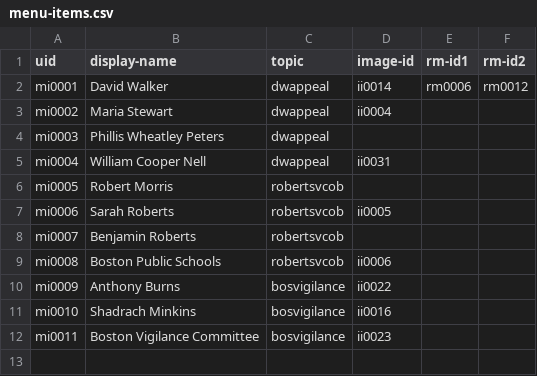
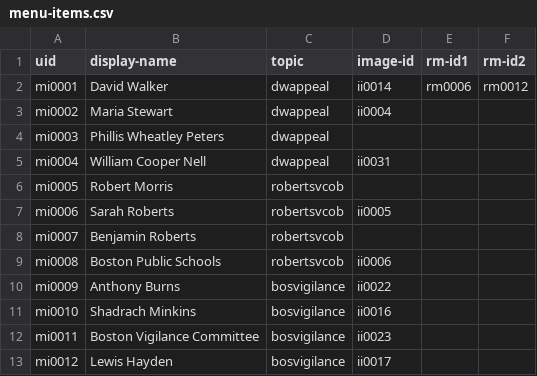
Before and after one commit to HarvardMapCollection/historic-black-boston-data, a CSV file: hmc-created/app/menu-items.csv, drawn as a sheet.

Commit message:
Update menu-items.csv

```diff
--- a/hmc-created/app/menu-items.csv
+++ b/hmc-created/app/menu-items.csv
@@ -12 +12,2 @@ mi0010,Shadrach Minkins,bosvigilance,ii0016,,
 mi0011,Boston Vigilance Committee,bosvigilance,ii0023,,
+mi0012,Lewis Hayden,bosvigilance,ii0017,,
```
